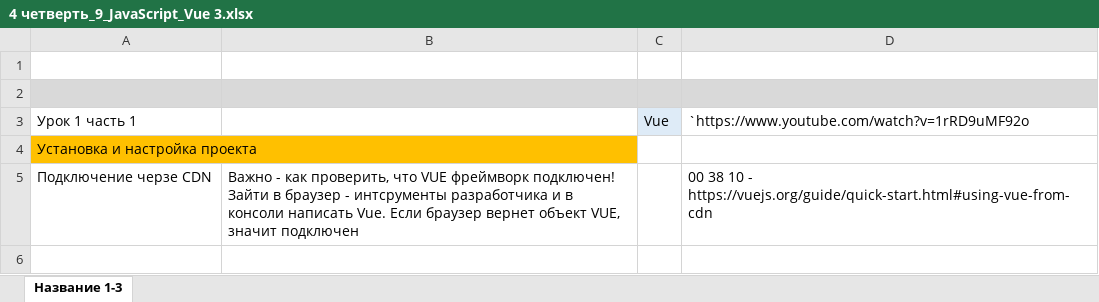
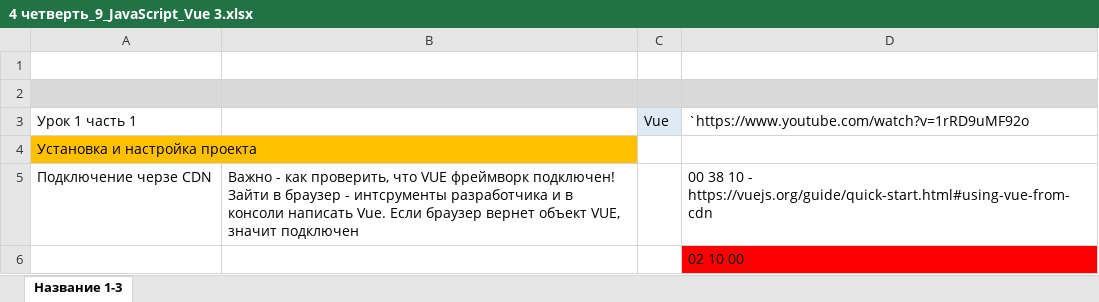
Before and after one commit to AlexServGE/GB_Developer_Workbook, an Excel workbook: 4 четверть_9_JavaScript_Vue 3.xlsx, sheet Название 1-3, drawn as a sheet; values as stored, in another font and other column widths than the file's, no borders; charts and pictures not drawn; the diff names each change by its address in the sheet, - before the commit and + after, or states it on an @@ line.

Commit message:
save 15 12 2025

```diff
--- a/4 четверть_9_JavaScript_Vue 3.xlsx (sheet Название 1-3)
+++ b/4 четверть_9_JavaScript_Vue 3.xlsx (sheet Название 1-3)
+row 6:  |  |  | 02 10 00
```
